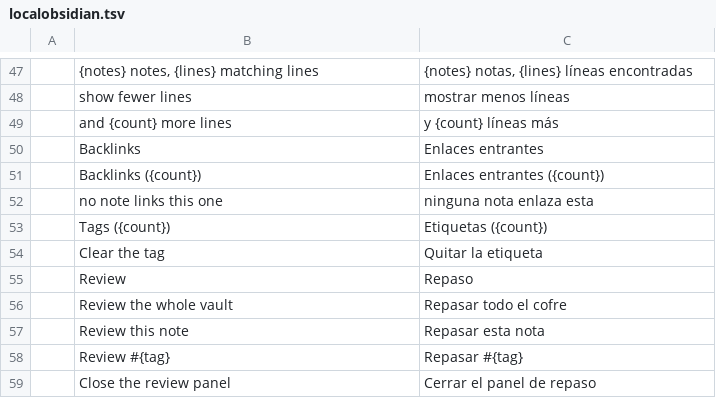
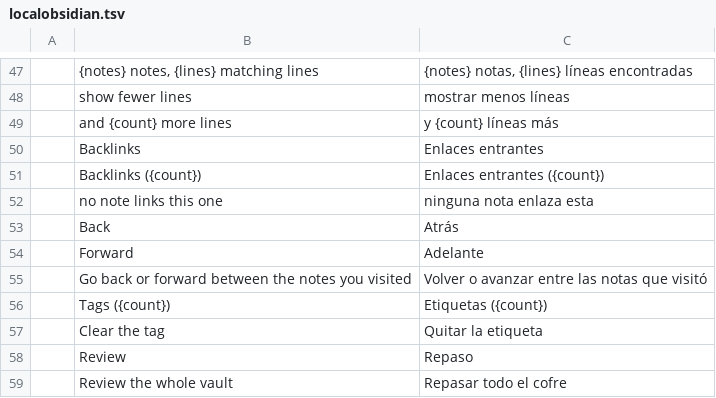
Before and after one commit to Anon5T4R/Local-Obsidian, a TSV file: i18n/locales/es/localobsidian.tsv, drawn as a sheet; only a part is shown, gaps mark what is left out; the shorter side is filled out with more unchanged rows; the diff names each change by its address in the sheet, - before the commit and + after, or states it on an @@ line.

```diff
--- a/i18n/locales/es/localobsidian.tsv
+++ b/i18n/locales/es/localobsidian.tsv
+row 53:  | Back | Atrás
+row 54:  | Forward | Adelante
+row 55:  | Go back or forward between the notes you visited | Volver o avanzar entre las notas que visitó
```
Also changed, not shown: i18n/locales/ja/localobsidian.tsv, i18n/locales/pt-br/localobsidian.tsv, 6 other files.
